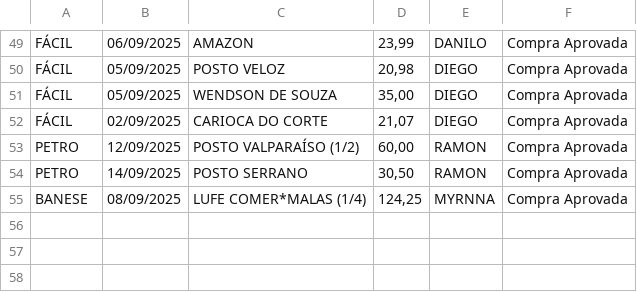
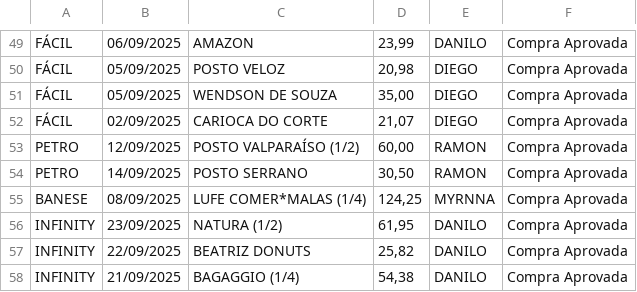
Before and after one commit to eudaanilo/app_cartao_credito_completo, a CSV file: movimentacoes_cartao.csv, drawn as a sheet; only a part is shown, gaps mark what is left out.

Commit message:
Novas movimentações adicionadas.

```diff
--- a/movimentacoes_cartao.csv
+++ b/movimentacoes_cartao.csv
@@ -55 +55,4 @@ PETRO,14/09/2025,POSTO SERRANO,"30,50",RAMON,Compra Aprovada
 BANESE,08/09/2025,LUFE COMER*MALAS (1/4),"124,25",MYRNNA,Compra Aprovada
+INFINITY,23/09/2025,NATURA (1/2),"61,95",DANILO,Compra Aprovada
+INFINITY,22/09/2025,BEATRIZ DONUTS,"25,82",DANILO,Compra Aprovada
+INFINITY,21/09/2025,BAGAGGIO (1/4),"54,38",DANILO,Compra Aprovada
```
